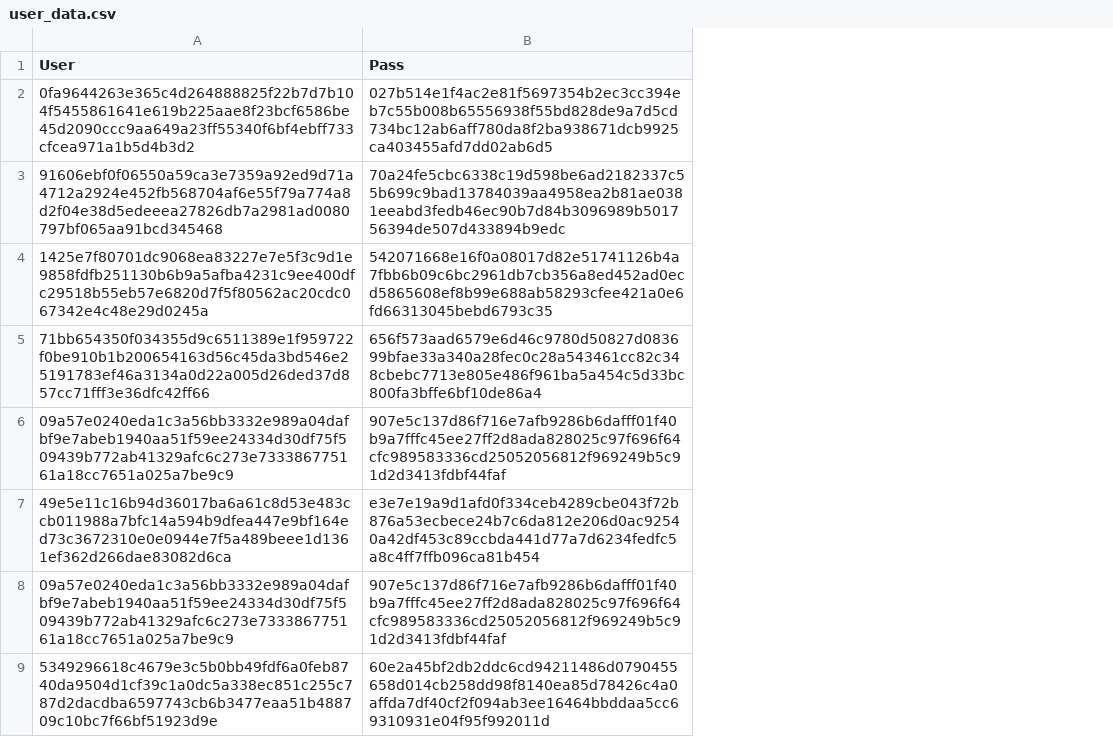
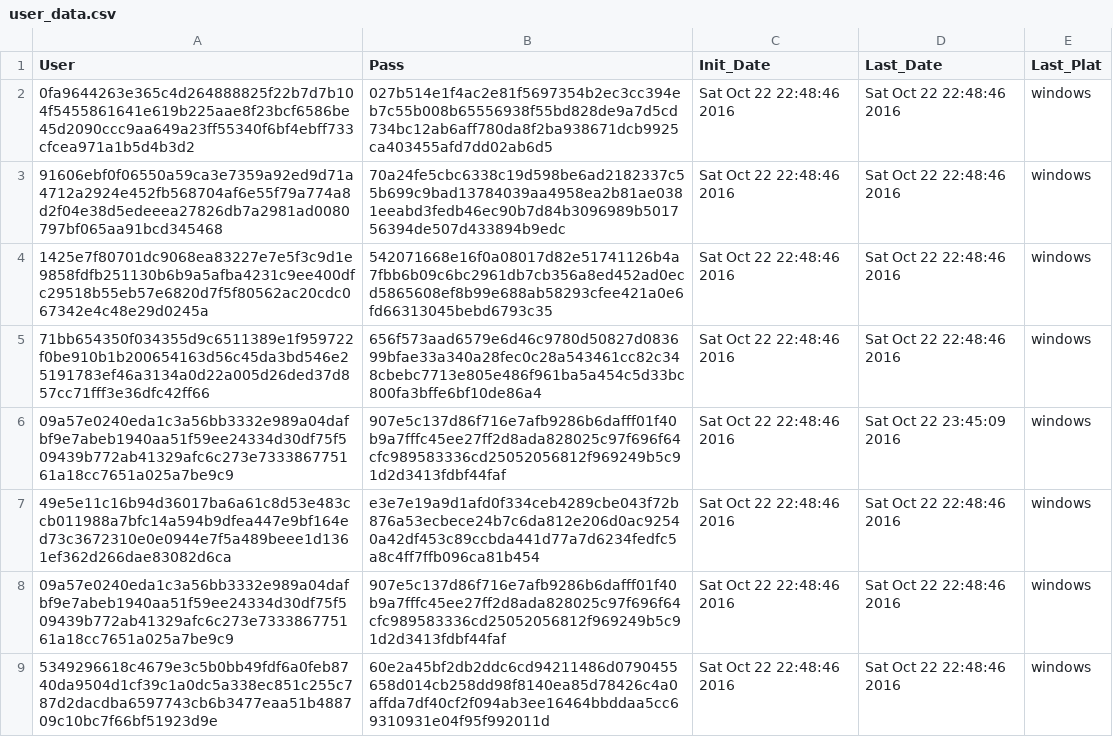
Before and after one commit to otaviocals/Cryptography-Server, a CSV file: Data/user_data.csv, drawn as a sheet; the diff names each change by its address in the sheet, - before the commit and + after, or states it on an @@ line.

```diff
--- a/Data/user_data.csv
+++ b/Data/user_data.csv
+column C (Init_Date), rows 2-9: all Sat Oct 22 22:48:46 2016
+column D (Last_Date), rows 2-9: Sat Oct 22 22:48:46 2016 | Sat Oct 22 22:48:46 2016 | Sat Oct 22 22:48:46 2016 | Sat Oct 22 22:48:46 2016 | Sat Oct 22 23:45:09 2016 | Sat Oct 22 22:48:46 2016 | Sat Oct 22 22:48:46 2016 | Sat Oct 22 22:48:46 2016
+column E (Last_Plat), rows 2-9: all windows
```
Also changed, not shown: 3 other files.
